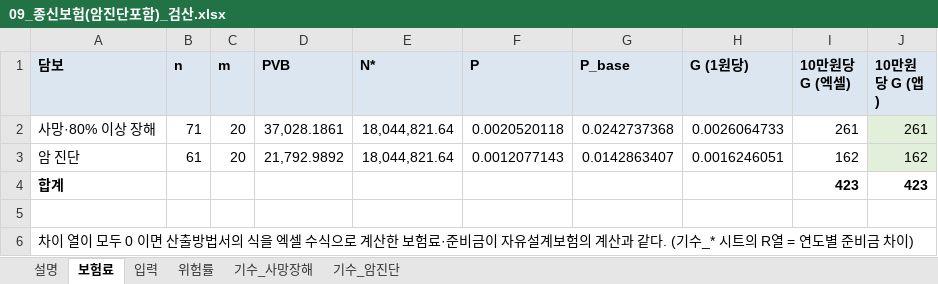
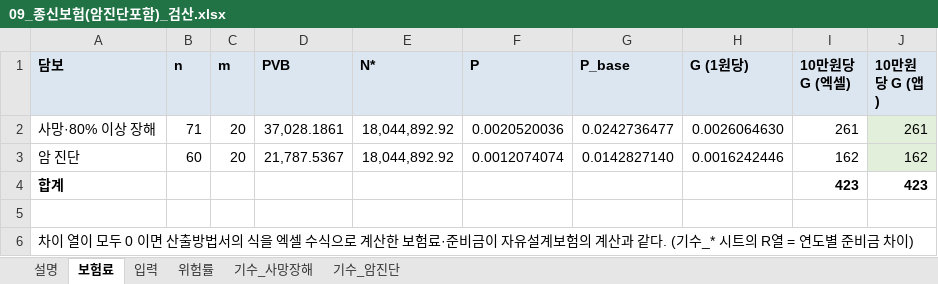
Before and after one commit to taekyoleen-oss/Life_ins_Doc_Convert_Studio, an Excel workbook: samples/09_종신보험(암진단포함)_검산.xlsx, sheet 보험료, drawn as a sheet; only a part is shown; values as stored, in another font and other column widths than the file's, no borders; the diff names each change by its address in the sheet, - before the commit and + after, or states it on an @@ line.

```diff
--- a/samples/09_종신보험(암진단포함)_검산.xlsx (sheet 보험료)
+++ b/samples/09_종신보험(암진단포함)_검산.xlsx (sheet 보험료)
-E2:E3 (N*): 18,044,821.64
+E2:E3 (N*): 18,044,892.92
-F2 (P): 0.0020520118
+F2 (P): 0.0020520036
-G2 (P_base): 0.0242737368
+G2 (P_base): 0.0242736477
-H2 (G (1원당)): 0.0026064733
+H2 (G (1원당)): 0.0026064630
-B3 (n): 61
+B3 (n): 60
-D3 (PVB): 21,792.9892
+D3 (PVB): 21,787.5367
-F3 (P): 0.0012077143
+F3 (P): 0.0012074074
-G3 (P_base): 0.0142863407
+G3 (P_base): 0.0142827140
-H3 (G (1원당)): 0.0016246051
+H3 (G (1원당)): 0.0016242446
```
Also changed, not shown: sheet 기수_암진단, sheet 기수_사망장해, sheet 설명, formulas that keep their value, samples/09_종신보험(암진단포함)_보험료계산.xlsx, 43 other files.
